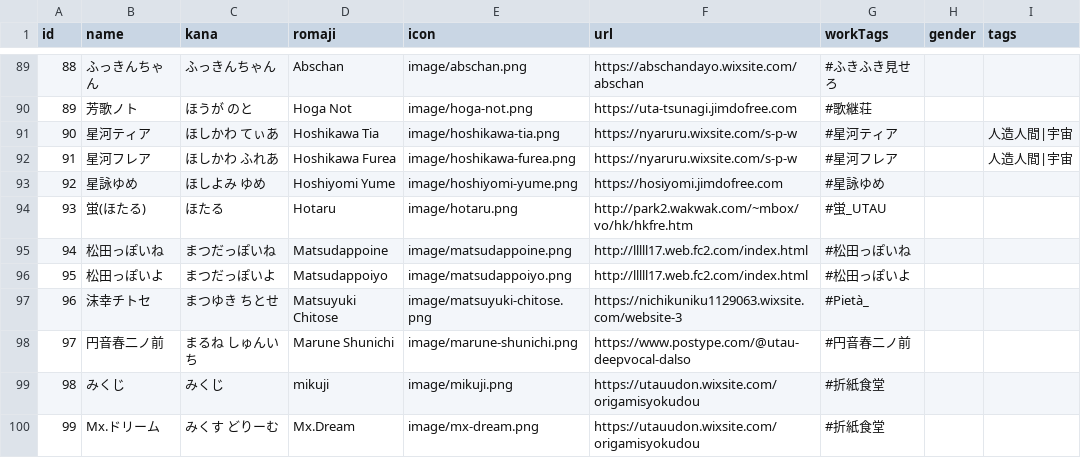
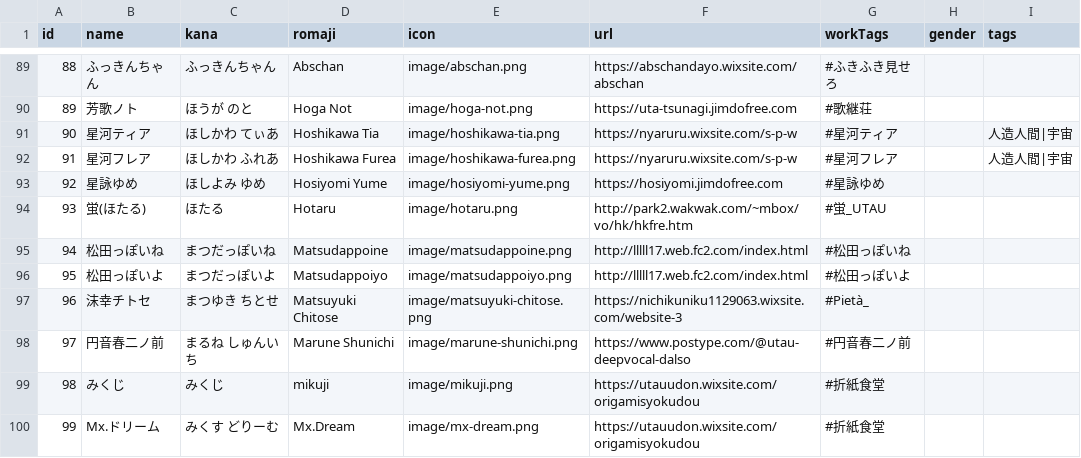
Before and after one commit to nyaruru-02/UTAU-Character-Icon-Library, a CSV file: data/characters.csv, drawn as a sheet; only a part is shown, gaps mark what is left out.

```diff
--- a/data/characters.csv
+++ b/data/characters.csv
@@ -92,3 +92,3 @@
 91,星河フレア,ほしかわ ふれあ,Hoshikawa Furea,image/hoshikawa-furea.png,https://nyaruru.wixsite.com/s-p-w,#星河フレア,,人造人間|宇宙
-92,星詠ゆめ,ほしよみ ゆめ,Hoshiyomi Yume,image/hoshiyomi-yume.png,https://hosiyomi.jimdofree.com,#星詠ゆめ,,
+92,星詠ゆめ,ほしよみ ゆめ,Hosiyomi Yume,image/hosiyomi-yume.png,https://hosiyomi.jimdofree.com,#星詠ゆめ,,
 93,蛍(ほたる),ほたる,Hotaru,image/hotaru.png,http://park2.wakwak.com/~mbox/vo/hk/hkfre.htm,#蛍_UTAU,,
```
Also changed, not shown: 1 other file.
